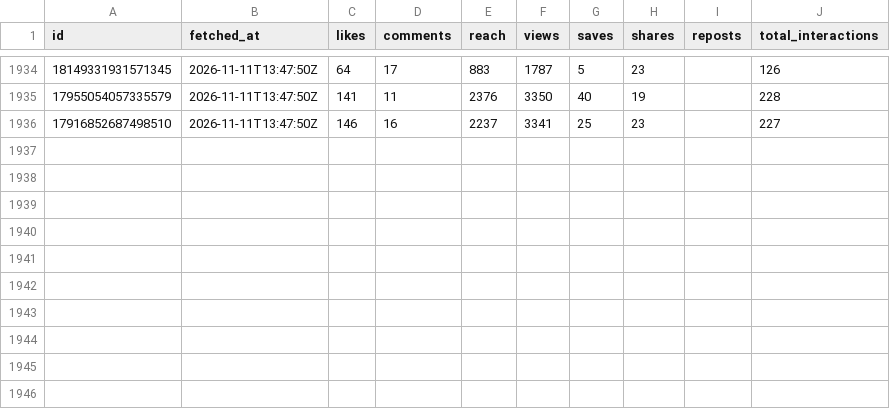
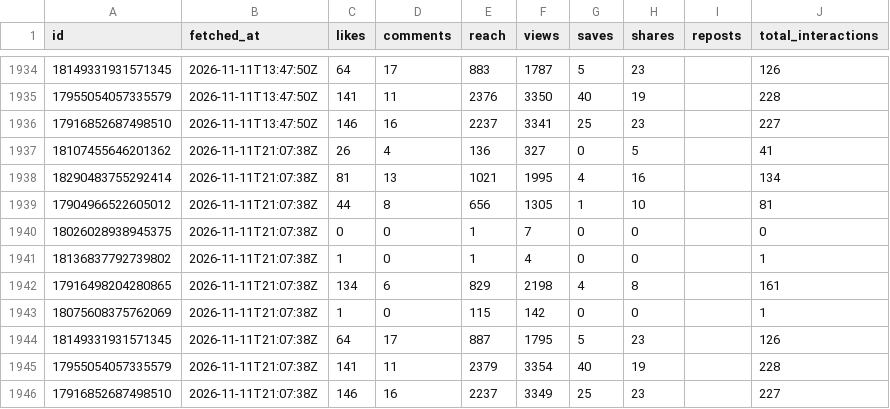
Before and after one commit to LokmaneDaoudi/ig-analytics, a CSV file: data/media_metrics.csv, drawn as a sheet; only a part is shown, gaps mark what is left out.

Commit message:
Update analytics data

```diff
--- a/data/media_metrics.csv
+++ b/data/media_metrics.csv
@@ -1936 +1936,11 @@ id,fetched_at,likes,comments,reach,views,saves,shares,reposts,total_interactions
 17916852687498510,2026-11-11T13:47:50Z,146,16,2237,3341,25,23,,227
+18107455646201362,2026-11-11T21:07:38Z,26,4,136,327,0,5,,41
+18290483755292414,2026-11-11T21:07:38Z,81,13,1021,1995,4,16,,134
+17904966522605012,2026-11-11T21:07:38Z,44,8,656,1305,1,10,,81
+18026028938945375,2026-11-11T21:07:38Z,0,0,1,7,0,0,,0
+18136837792739802,2026-11-11T21:07:38Z,1,0,1,4,0,0,,1
+17916498204280865,2026-11-11T21:07:38Z,134,6,829,2198,4,8,,161
+18075608375762069,2026-11-11T21:07:38Z,1,0,115,142,0,0,,1
+18149331931571345,2026-11-11T21:07:38Z,64,17,887,1795,5,23,,126
+17955054057335579,2026-11-11T21:07:38Z,141,11,2379,3354,40,19,,228
+17916852687498510,2026-11-11T21:07:38Z,146,16,2237,3349,25,23,,227
```
Also changed, not shown: data/account_daily.csv, data/media.csv.
